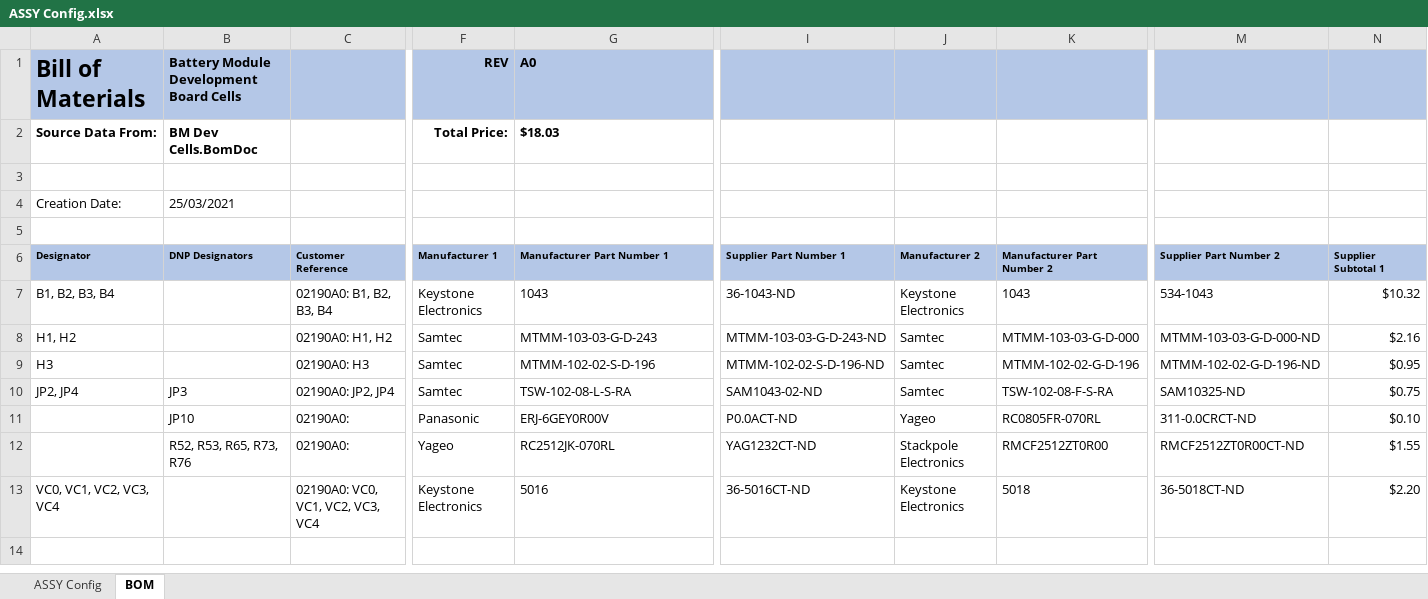
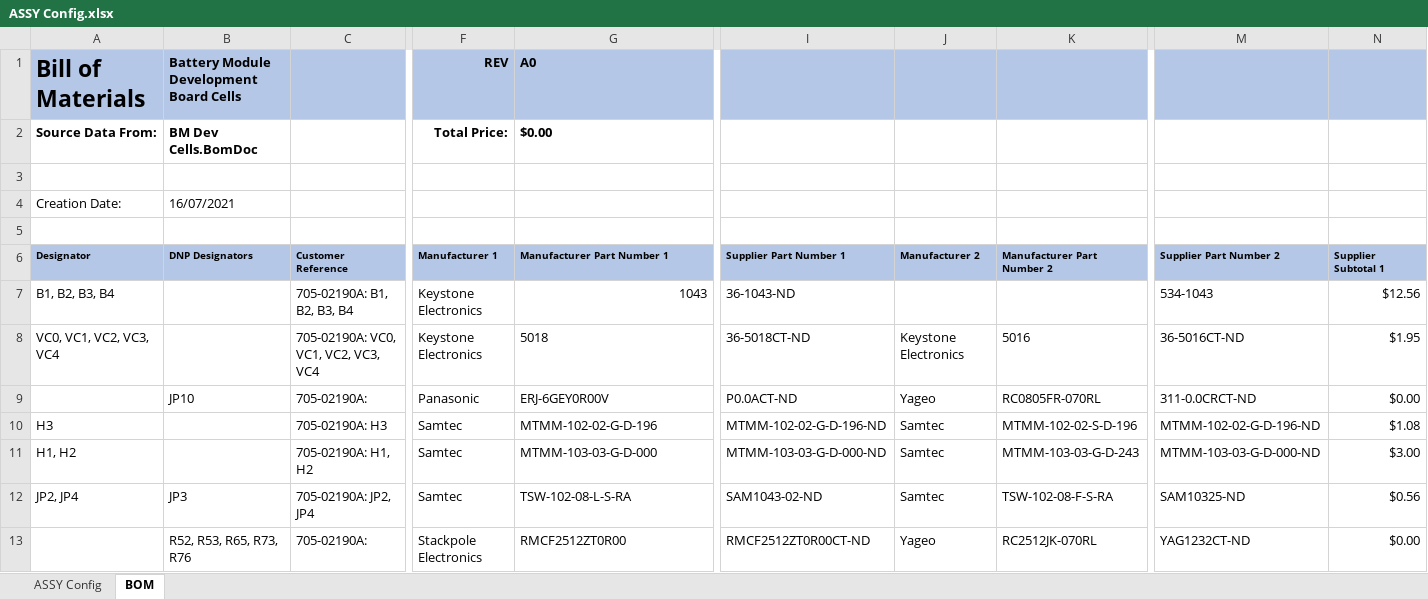
Before and after one commit to PumpkinSpace/Altium_docs, an Excel workbook: test folder (02190A)/ASSY Config.xlsx, sheet BOM, drawn as a sheet; only a part is shown, gaps mark what is left out; values as stored, in another font and other column widths than the file's, no borders; removed rows and columns are numbered as before the commit, all else as after; rows hold the shown columns only; the diff names each change by its address in the sheet, - before the commit and + after, or states it on an @@ line.

```diff
--- a/test folder (02190A)/ASSY Config.xlsx (sheet BOM)
+++ b/test folder (02190A)/ASSY Config.xlsx (sheet BOM)
-G2 (Manufacturer Part Number 1): $18.03
+G2 (Manufacturer Part Number 1): $0.00
-B4 (DNP Designators): 25/03/2021
+B4 (DNP Designators): 16/07/2021
-C7 (Customer Reference): 02190A0: B1, B2, B3, B4
+C7 (Customer Reference): 705-02190A: B1, B2, B3, B4
-G7 alignment: left
+G7 alignment: right
-J7 (Manufacturer 2): Keystone Electronics
+J7 (Manufacturer 2): (empty)
-K7 (Manufacturer Part Number 2): 1043
+K7 (Manufacturer Part Number 2): (empty)
-N7 (Supplier Subtotal 1): $10.32
+N7 (Supplier Subtotal 1): $12.56
-row 8: H1, H2 |  | 02190A0: H1, H2 | Samtec | MTMM-103-03-G-D-243 | MTMM-103-03-G-D-243-ND | Samtec | MTMM-103-03-G-D-000 | MTMM-103-03-G-D-000-ND | $2.16
+row 8: VC0, VC1, VC2, VC3, VC4 |  | 705-02190A: VC0, VC1, VC2, VC3, VC4 | Keystone Electronics | 5018 | 36-5018CT-ND | Keystone Electronics | 5016 | 36-5016CT-ND | $1.95
+row 9:  | JP10 | 705-02190A: | Panasonic | ERJ-6GEY0R00V | P0.0ACT-ND | Yageo | RC0805FR-070RL | 311-0.0CRCT-ND | $0.00
-C10 (Customer Reference): 02190A0: H3
+C10 (Customer Reference): 705-02190A: H3
-G10 (Manufacturer Part Number 1): MTMM-102-02-S-D-196
+G10 (Manufacturer Part Number 1): MTMM-102-02-G-D-196
-I10 (Supplier Part Number 1): MTMM-102-02-S-D-196-ND
+I10 (Supplier Part Number 1): MTMM-102-02-G-D-196-ND
-K10 (Manufacturer Part Number 2): MTMM-102-02-G-D-196
+K10 (Manufacturer Part Number 2): MTMM-102-02-S-D-196
-N10 (Supplier Subtotal 1): $0.95
+N10 (Supplier Subtotal 1): $1.08
+row 11: H1, H2 |  | 705-02190A: H1, H2 | Samtec | MTMM-103-03-G-D-000 | MTMM-103-03-G-D-000-ND | Samtec | MTMM-103-03-G-D-243 | MTMM-103-03-G-D-000-ND | $3.00
-C12 (Customer Reference): 02190A0: JP2, JP4
+C12 (Customer Reference): 705-02190A: JP2, JP4
-N12 (Supplier Subtotal 1): $0.75
+N12 (Supplier Subtotal 1): $0.56
-row 11:  | JP10 | 02190A0: | Panasonic | ERJ-6GEY0R00V | P0.0ACT-ND | Yageo | RC0805FR-070RL | 311-0.0CRCT-ND | $0.10
-C13 (Customer Reference): 02190A0:
+C13 (Customer Reference): 705-02190A:
-F13 (Manufacturer 1): Yageo
+F13 (Manufacturer 1): Stackpole Electronics
-G13 (Manufacturer Part Number 1): RC2512JK-070RL
+G13 (Manufacturer Part Number 1): RMCF2512ZT0R00
-I13 (Supplier Part Number 1): YAG1232CT-ND
+I13 (Supplier Part Number 1): RMCF2512ZT0R00CT-ND
-J13 (Manufacturer 2): Stackpole Electronics
+J13 (Manufacturer 2): Yageo
-K13 (Manufacturer Part Number 2): RMCF2512ZT0R00
+K13 (Manufacturer Part Number 2): RC2512JK-070RL
-M13 (Supplier Part Number 2): RMCF2512ZT0R00CT-ND
+M13 (Supplier Part Number 2): YAG1232CT-ND
-N13 (Supplier Subtotal 1): $1.55
+N13 (Supplier Subtotal 1): $0.00
-row 13: VC0, VC1, VC2, VC3, VC4 |  | 02190A0: VC0, VC1, VC2, VC3, VC4 | Keystone Electronics | 5016 | 36-5016CT-ND | Keystone Electronics | 5018 | 36-5018CT-ND | $2.20
```
Also changed, not shown: src/ASSY Config.xlsx, 7 other files.
